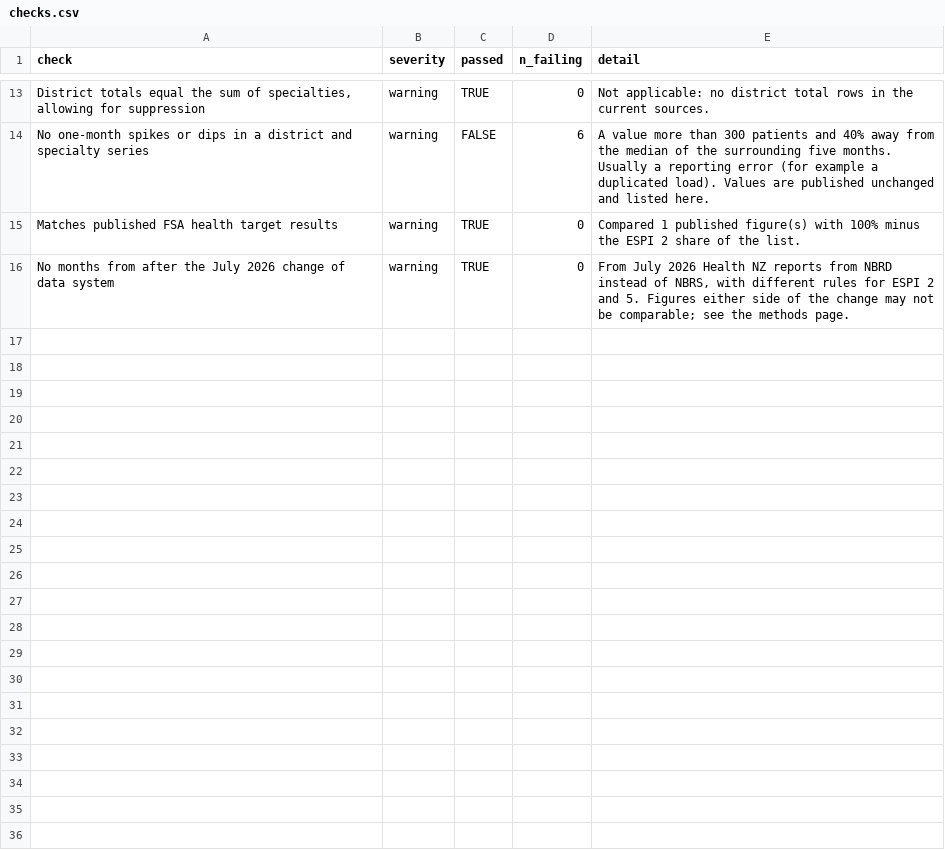
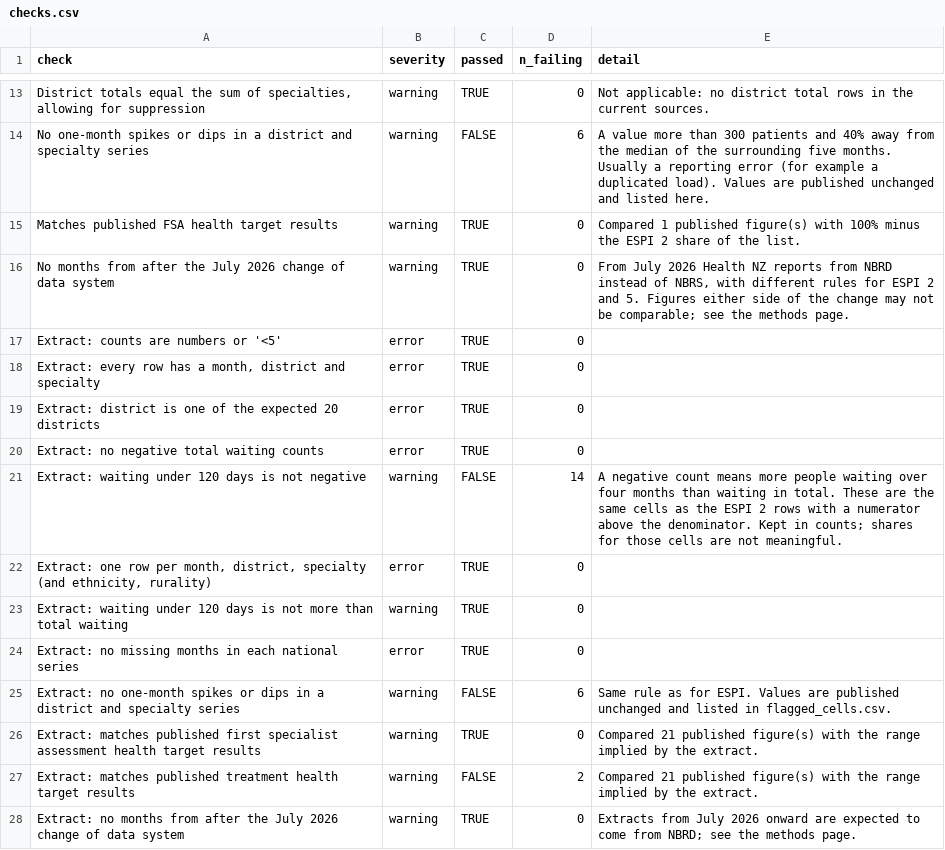
Before and after one commit to hawkek/nz-planned-care-explorer, a CSV file: data/processed/checks.csv, drawn as a sheet; only a part is shown, gaps mark what is left out; the diff names each change by its address in the sheet, - before the commit and + after, or states it on an @@ line.

```diff
--- a/data/processed/checks.csv
+++ b/data/processed/checks.csv
+row 17: Extract: counts are numbers or '<5' | error | TRUE | 0
+row 18: Extract: every row has a month, district and specialty | error | TRUE | 0
+row 19: Extract: district is one of the expected 20 districts | error | TRUE | 0
+row 20: Extract: no negative total waiting counts | error | TRUE | 0
+row 21: Extract: waiting under 120 days is not negative | warning | FALSE | 14 | A negative count means more people waiting over four months than waiting in total. These are the same cells as the ESPI 2 rows with a numerator above the denominator. Kept in counts; shares for those cells are not meaningful.
+row 22: Extract: one row per month, district, specialty (and ethnicity, rurality) | error | TRUE | 0
+row 23: Extract: waiting under 120 days is not more than total waiting | warning | TRUE | 0
+row 24: Extract: no missing months in each national series | error | TRUE | 0
+row 25: Extract: no one-month spikes or dips in a district and specialty series | warning | FALSE | 6 | Same rule as for ESPI. Values are published unchanged and listed in flagged_cells.csv.
+row 26: Extract: matches published first specialist assessment health target results | warning | TRUE | 0 | Compared 21 published figure(s) with the range implied by the extract.
+row 27: Extract: matches published treatment health target results | warning | FALSE | 2 | Compared 21 published figure(s) with the range implied by the extract.
+row 28: Extract: no months from after the July 2026 change of data system | warning | TRUE | 0 | Extracts from July 2026 onward are expected to come from NBRD; see the methods page.
```
Also changed, not shown: config/reference/health_target_fsa.csv, data/processed/flagged_cells.csv, 30 other files.
